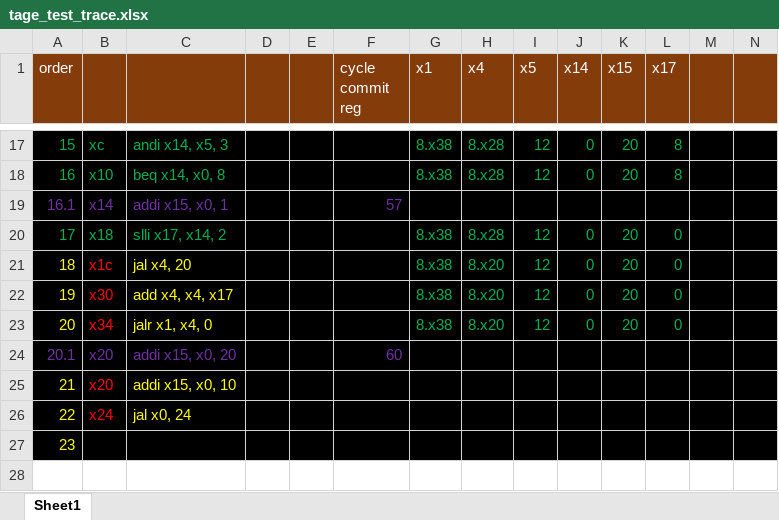
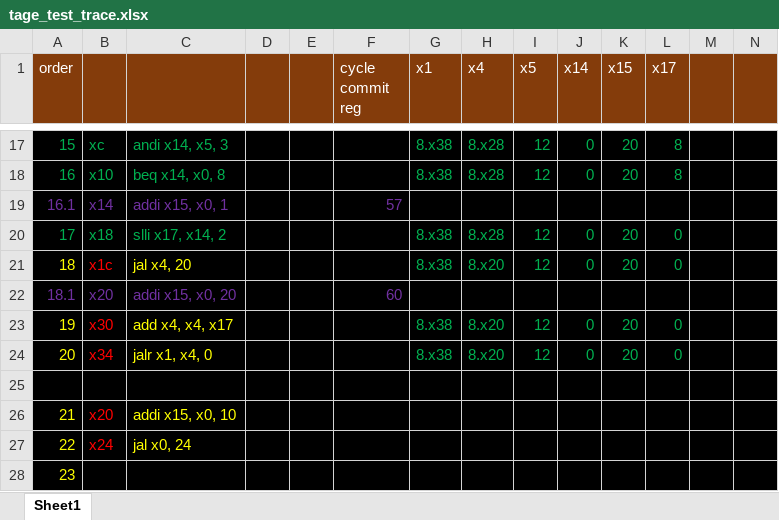
Before and after one commit to emeraldsoft3/zaqal, an Excel workbook: programs/assembly/tage_test_trace.xlsx, sheet Sheet1, drawn as a sheet; only a part is shown, gaps mark what is left out; values as stored, in another font and other column widths than the file's, no borders; addresses are those after the commit; rows hold the shown columns only; the diff names each change by its address in the sheet, - before the commit and + after, or states it on an @@ line.

Commit message:
ittage

```diff
--- a/programs/assembly/tage_test_trace.xlsx (sheet Sheet1)
+++ b/programs/assembly/tage_test_trace.xlsx (sheet Sheet1)
+row 22: 18.1 | x20 | addi x15, x0, 20 |  |  | 60
-row 25: 20.1 | x20 | addi x15, x0, 20 |  |  | 60
+row 25: (empty)
```
Also changed, not shown: 6 other files.
